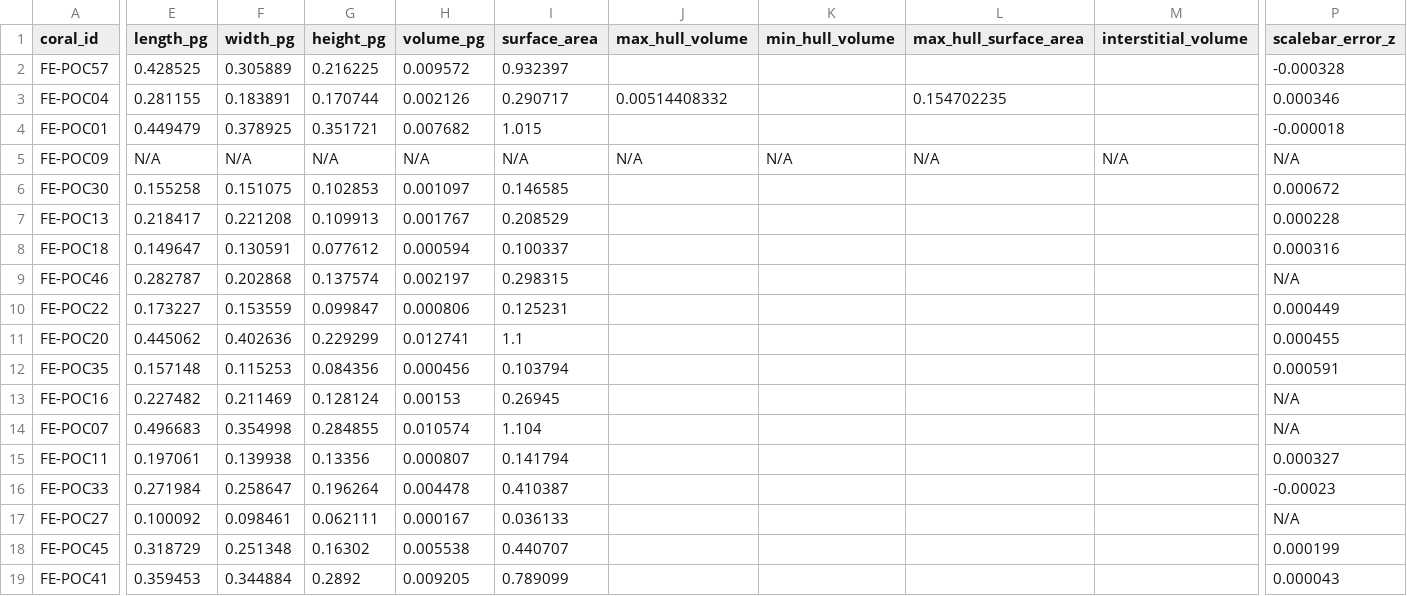
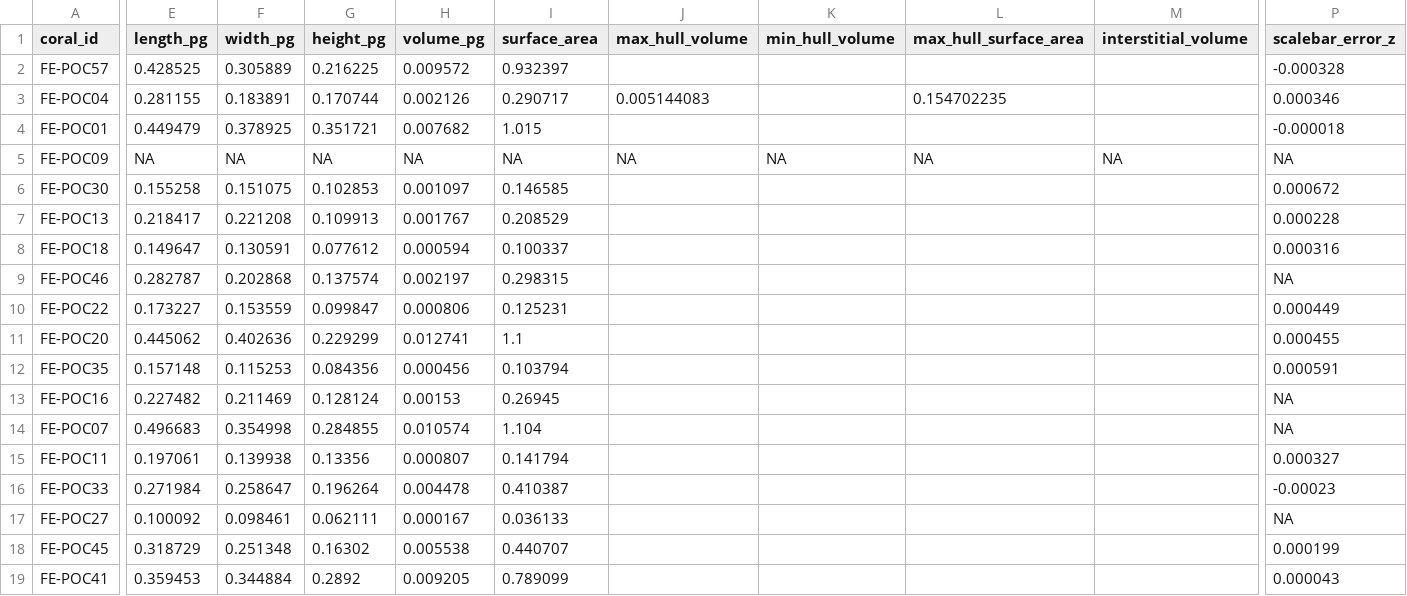
Before and after one commit to stier-lab/Stier-Coral-Morphometrics-2020, a CSV file: photogrammetry_data/galvan_journ_datasheet_v2.csv, drawn as a sheet; only a part is shown, gaps mark what is left out; the diff covers the shown part only; the diff names each change by its address in the sheet, - before the commit and + after, or states it on an @@ line.

```diff
--- a/photogrammetry_data/galvan_journ_datasheet_v2.csv
+++ b/photogrammetry_data/galvan_journ_datasheet_v2.csv
-J3 (max_hull_volume): 0.00514408332
+J3 (max_hull_volume): 0.005144083
-E5 (length_pg): N/A
+E5 (length_pg): NA
-F5 (width_pg): N/A
+F5 (width_pg): NA
-G5 (height_pg): N/A
+G5 (height_pg): NA
-H5 (volume_pg): N/A
+H5 (volume_pg): NA
-I5 (surface_area): N/A
+I5 (surface_area): NA
-J5 (max_hull_volume): N/A
+J5 (max_hull_volume): NA
-K5 (min_hull_volume): N/A
+K5 (min_hull_volume): NA
-L5 (max_hull_surface_area): N/A
+L5 (max_hull_surface_area): NA
-M5 (interstitial_volume): N/A
+M5 (interstitial_volume): NA
-P5 (scalebar_error_z): N/A
+P5 (scalebar_error_z): NA
-P9 (scalebar_error_z): N/A
+P9 (scalebar_error_z): NA
-P13:P14 (scalebar_error_z): N/A
+P13:P14 (scalebar_error_z): NA
-P17 (scalebar_error_z): N/A
+P17 (scalebar_error_z): NA
```
Also changed, not shown: 32 edited cells elsewhere in this file, photogrammetry_data/branchwidth_data.csv, 1 other file.
